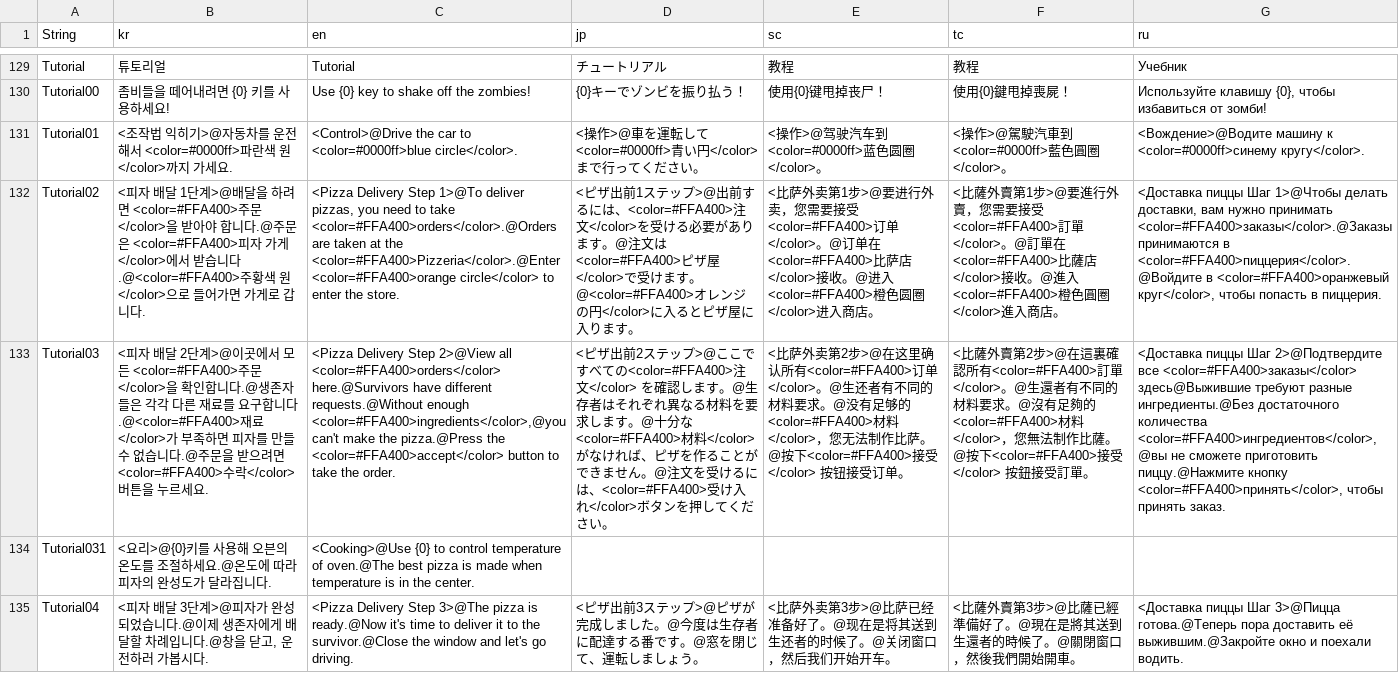
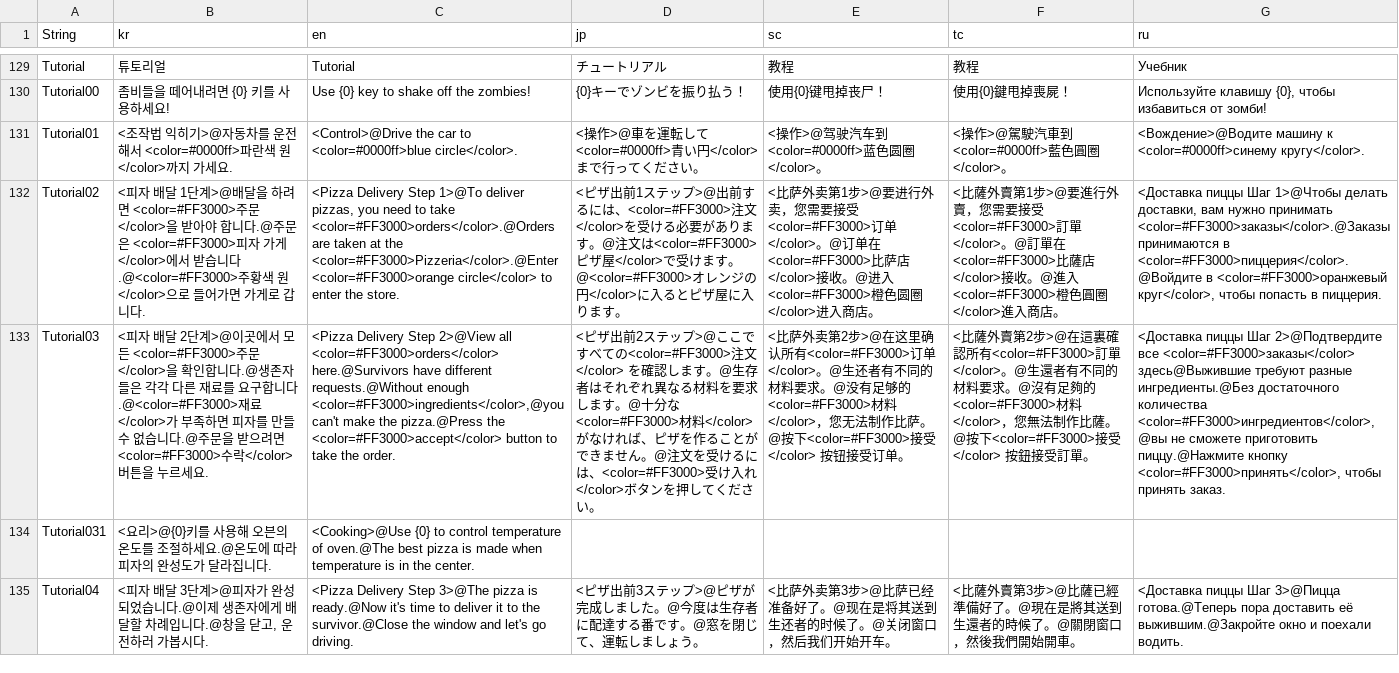
Before and after one commit to thebottlecor/Zompizza, a CSV file: Assets/StreamingAssets/TextManager - common.csv, drawn as a sheet; only a part is shown, gaps mark what is left out; the diff covers the shown part only; the diff names each change by its address in the sheet, - before the commit and + after, or states it on an @@ line.

```diff
--- a/Assets/StreamingAssets/TextManager - common.csv
+++ b/Assets/StreamingAssets/TextManager - common.csv
-B132 (kr): …하려면 <color=#FFA400>주문</color>을 받아야 합니다.@주문은 <color=#FFA400>피자 가게</color>에서 받습니다.@<color=#FFA400>주황색…
+B132 (kr): …하려면 <color=#FF3000>주문</color>을 받아야 합니다.@주문은 <color=#FF3000>피자 가게</color>에서 받습니다.@<color=#FF3000>주황색…
-C132 (en): …to take <color=#FFA400>orders</color>.@Orders are taken at the <color=#FFA400>Pizzeria</color>.@Enter <color=#FFA400>orange circle</color> to…
+C132 (en): …to take <color=#FF3000>orders</color>.@Orders are taken at the <color=#FF3000>Pizzeria</color>.@Enter <color=#FF3000>orange circle</color> to…
-D132 (jp): …るには、<color=#FFA400>注文</color>を受ける必要があります。@注文は<color=#FFA400>ピザ屋</color>で受けます。@<color=#FFA400>オレンジ…
+D132 (jp): …るには、<color=#FF3000>注文</color>を受ける必要があります。@注文は<color=#FF3000>ピザ屋</color>で受けます。@<color=#FF3000>オレンジ…
-E132 (sc): …需要接受<color=#FFA400>订单</color>。@订单在<color=#FFA400>比萨店</color>接收。@进入<color=#FFA400>橙色圆圈…
+E132 (sc): …需要接受<color=#FF3000>订单</color>。@订单在<color=#FF3000>比萨店</color>接收。@进入<color=#FF3000>橙色圆圈…
-F132 (tc): …需要接受<color=#FFA400>訂單</color>。@訂單在<color=#FFA400>比薩店</color>接收。@進入<color=#FFA400>橙色圓圈…
+F132 (tc): …需要接受<color=#FF3000>訂單</color>。@訂單在<color=#FF3000>比薩店</color>接收。@進入<color=#FF3000>橙色圓圈…
-G132 (ru): …нужно принимать <color=#FFA400>заказы</color>.@Заказы принимаются в <color=#FFA400>пиццерия</color>.@Войдите в <color=#FFA400>оранжевый круг</color>, чтобы…
+G132 (ru): …нужно принимать <color=#FF3000>заказы</color>.@Заказы принимаются в <color=#FF3000>пиццерия</color>.@Войдите в <color=#FF3000>оранжевый круг</color>, чтобы…
-B133 (kr): …모든 <color=#FFA400>주문</color>을 확인합니다.@생존자들은 각각 다른 재료를 요구합니다.@<color=#FFA400>재료</color>가 부족하면 피자를 만들 수 없습니다.@주문을 받으려면 <color=#FFA400>수락</color> 버…
+B133 (kr): …모든 <color=#FF3000>주문</color>을 확인합니다.@생존자들은 각각 다른 재료를 요구합니다.@<color=#FF3000>재료</color>가 부족하면 피자를 만들 수 없습니다.@주문을 받으려면 <color=#FF3000>수락</color> 버…
-C133 (en): …2>@View all <color=#FFA400>orders</color> here.@Survivors have different requests.@Without enough <color=#FFA400>ingredients</color>,@you can't make the pizza.@Press the <color=#FFA400>accept</color> button to…
+C133 (en): …2>@View all <color=#FF3000>orders</color> here.@Survivors have different requests.@Without enough <color=#FF3000>ingredients</color>,@you can't make the pizza.@Press the <color=#FF3000>accept</color> button to…
-D133 (jp): …すべての<color=#FFA400>注文</color> を確認します。@生存者はそれぞれ異なる材料を要求します。@十分な<color=#FFA400>材料</color> がなければ、ピザを作ることができません。@注文を受けるには、<color=#FFA400>受け入れ…
+D133 (jp): …すべての<color=#FF3000>注文</color> を確認します。@生存者はそれぞれ異なる材料を要求します。@十分な<color=#FF3000>材料</color> がなければ、ピザを作ることができません。@注文を受けるには、<color=#FF3000>受け入れ…
-E133 (sc): …确认所有<color=#FFA400>订单</color>。@生还者有不同的材料要求。@没有足够的<color=#FFA400>材料</color>，您无法制作比萨。@按下<color=#FFA400>接受</color> 按…
+E133 (sc): …确认所有<color=#FF3000>订单</color>。@生还者有不同的材料要求。@没有足够的<color=#FF3000>材料</color>，您无法制作比萨。@按下<color=#FF3000>接受</color> 按…
-F133 (tc): …確認所有<color=#FFA400>訂單</color>。@生還者有不同的材料要求。@沒有足夠的<color=#FFA400>材料</color>，您無法制作比薩。@按下<color=#FFA400>接受</color> 按…
+F133 (tc): …確認所有<color=#FF3000>訂單</color>。@生還者有不同的材料要求。@沒有足夠的<color=#FF3000>材料</color>，您無法制作比薩。@按下<color=#FF3000>接受</color> 按…
-G133 (ru): …2>@Подтвердите все <color=#FFA400>заказы</color> здесь@Выжившие требуют разные ингредиенты.@Без достаточного количества <color=#FFA400>ингредиентов</color>,@вы не сможете приготовить пиццу.@Нажмите кнопку <color=#FFA400>принять</color>, чтобы принять…
+G133 (ru): …2>@Подтвердите все <color=#FF3000>заказы</color> здесь@Выжившие требуют разные ингредиенты.@Без достаточного количества <color=#FF3000>ингредиентов</color>,@вы не сможете приготовить пиццу.@Нажмите кнопку <color=#FF3000>принять</color>, чтобы принять…
```
Also changed, not shown: 30 edited cells elsewhere in this file, Assets/StreamingAssets/TextManager - keymap.csv, 36 other files.
